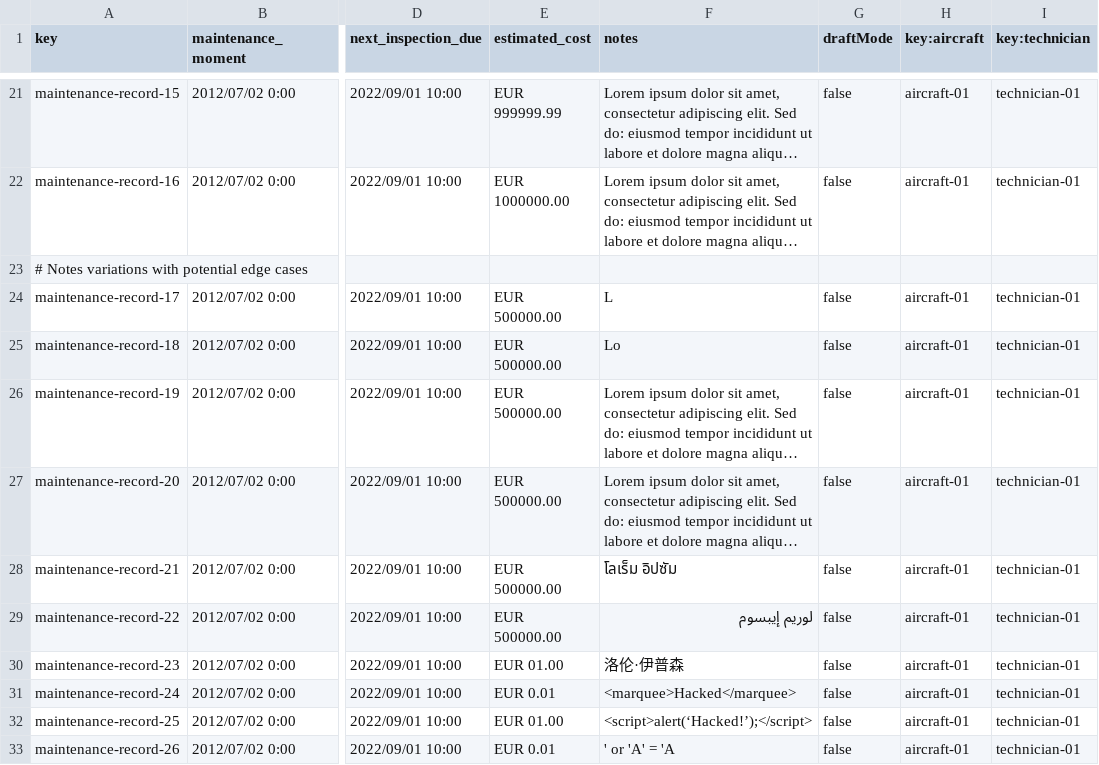
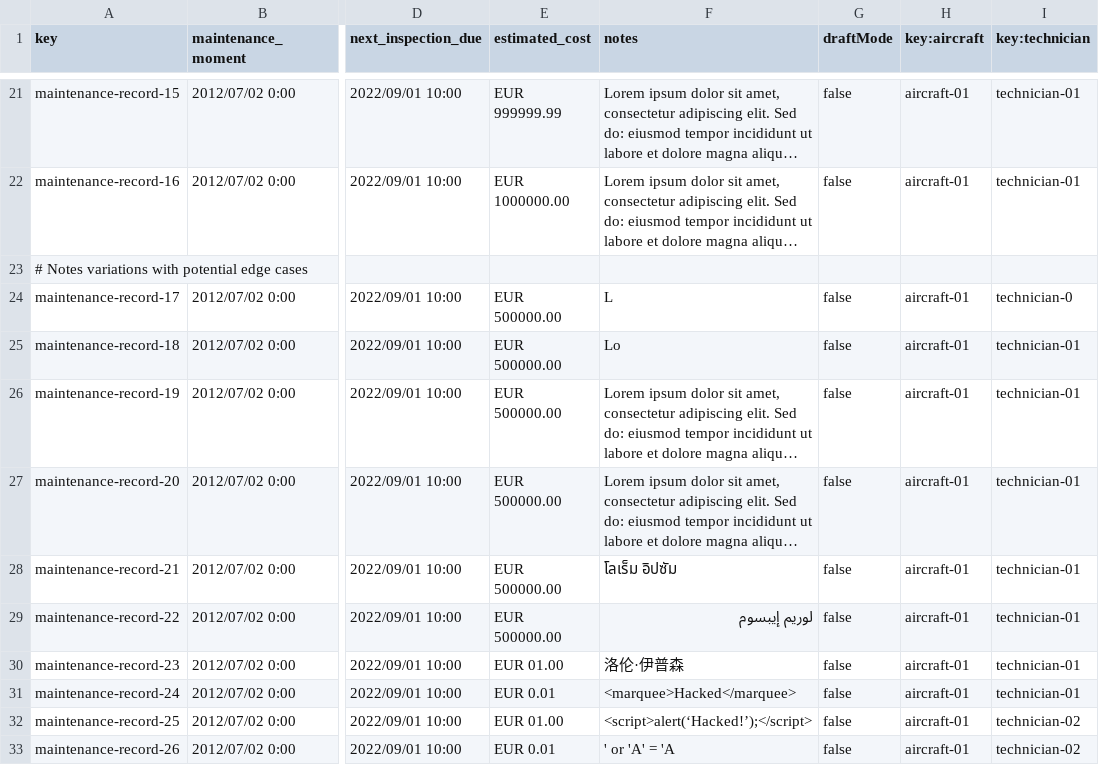
Before and after one commit to CarlosCerdaMorales/dp2-c1-034, a CSV file: src/main/resources/WEB-INF/data/sample/maintenance-record.csv, drawn as a sheet; only a part is shown, gaps mark what is left out; long unchanged cells end in …; the diff names each change by its address in the sheet, - before the commit and + after, or states it on an @@ line.

```diff
--- a/src/main/resources/WEB-INF/data/sample/maintenance-record.csv
+++ b/src/main/resources/WEB-INF/data/sample/maintenance-record.csv
-I24 (key:technician): technician-01
+I24 (key:technician): technician-0
-I32:I33 (key:technician): technician-01
+I32:I33 (key:technician): technician-02
```
Also changed, not shown: src/main/resources/WEB-INF/data/sample/task.csv, 5 other files.
